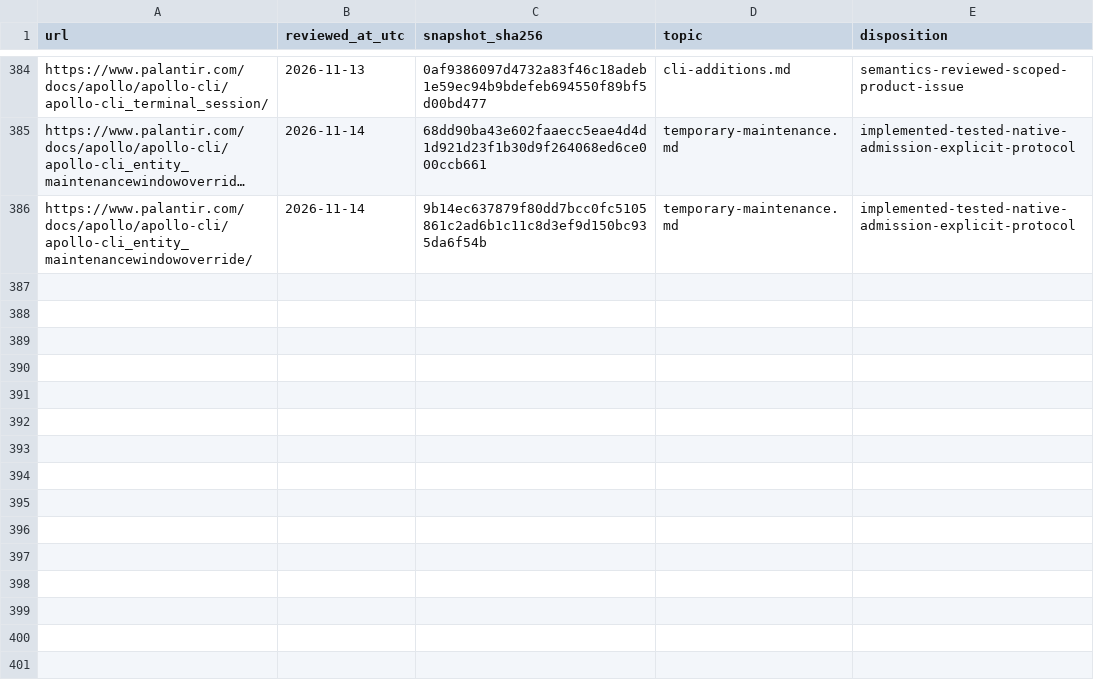
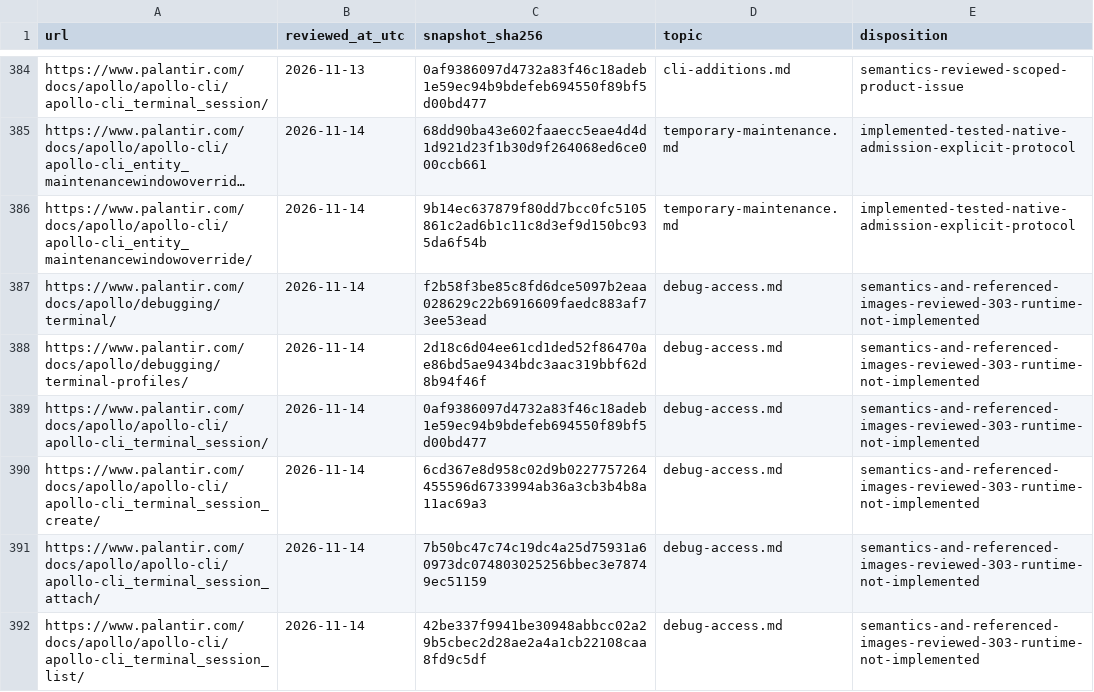
Before and after one commit to jonathanagustin/conduit, a TSV file: docs/reference-platform/reference/review-ledger.tsv, drawn as a sheet; only a part is shown, gaps mark what is left out; long unchanged cells end in …; the diff names each change by its address in the sheet, - before the commit and + after, or states it on an @@ line.

Commit message:
docs(terminals): record broker boundary and pinned session contract

```diff
--- a/docs/reference-platform/reference/review-ledger.tsv
+++ b/docs/reference-platform/reference/review-ledger.tsv
+row 387: https://www.palantir.com/docs/apollo/debugging/terminal/ | 2026-11-14 | f2b58f3be85c8fd6dce5097b2eaa028629c22b6916609faedc883af73ee53ead | debug-access.md | semantics-and-referenced-images-reviewed-303-runtime-not-implemented
+row 388: https://www.palantir.com/docs/apollo/debugging/terminal-profiles/ | 2026-11-14 | 2d18c6d04ee61cd1ded52f86470ae86bd5ae9434bdc3aac319bbf62d8b94f46f | debug-access.md | semantics-and-referenced-images-reviewed-303-runtime-not-implemented
+row 389: https://www.palantir.com/docs/apollo/apollo-cli/apollo-cli_terminal_session/ | 2026-11-14 | 0af9386097d4732a83f46c18adeb1e59ec94b9bdefeb694550f89bf5d00bd477 | debug-access.md | semantics-and-referenced-images-reviewed-303-runtime-not-implemented
+row 390: https://www.palantir.com/docs/apollo/apollo-cli/apollo-cli_terminal_session_create/ | 2026-11-14 | 6cd367e8d958c02d9b0227757264455596d6733994ab36a3cb3b4b8a11ac69a3 | debug-access.md | semantics-and-referenced-images-reviewed-303-runtime-not-implemented
+row 391: https://www.palantir.com/docs/apollo/apollo-cli/apollo-cli_terminal_session_attach/ | 2026-11-14 | 7b50bc47c74c19dc4a25d75931a60973dc074803025256bbec3e78749ec51159 | debug-access.md | semantics-and-referenced-images-reviewed-303-runtime-not-implemented
+row 392: https://www.palantir.com/docs/apollo/apollo-cli/apollo-cli_terminal_session_list/ | 2026-11-14 | 42be337f9941be30948abbcc02a29b5cbec2d28ae2a4a1cb22108caa8fd9c5df | debug-access.md | semantics-and-referenced-images-reviewed-303-runtime-not-implemented
```
Also changed, not shown: 3 other files.
